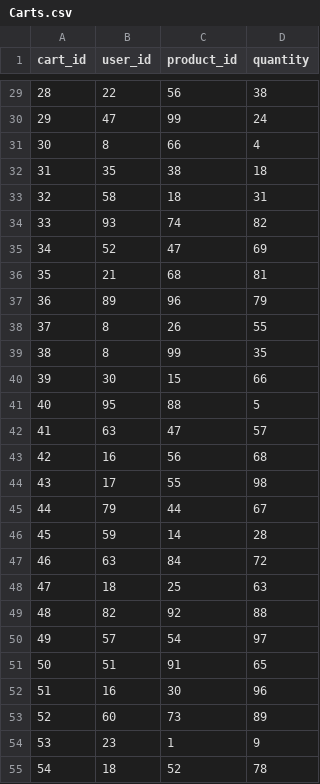
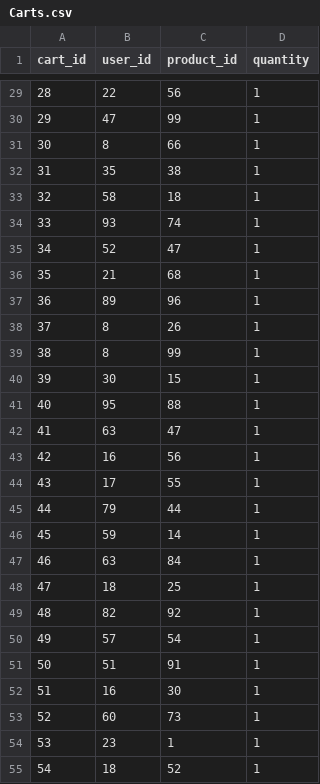
Before and after one commit to EastTexasElectronics/PlayingWithSQL, a CSV file: src/database/sampleData/Carts.csv, drawn as a sheet; only a part is shown, gaps mark what is left out; the diff covers the shown part only.

```diff
--- a/src/database/sampleData/Carts.csv
+++ b/src/database/sampleData/Carts.csv
@@ -29,27 +29,27 @@ cart_id,user_id,product_id,quantity
-28,22,56,38
-29,47,99,24
-30,8,66,4
-31,35,38,18
-32,58,18,31
-33,93,74,82
-34,52,47,69
-35,21,68,81
-36,89,96,79
-37,8,26,55
-38,8,99,35
-39,30,15,66
-40,95,88,5
-41,63,47,57
-42,16,56,68
-43,17,55,98
-44,79,44,67
-45,59,14,28
-46,63,84,72
-47,18,25,63
-48,82,92,88
-49,57,54,97
-50,51,91,65
-51,16,30,96
-52,60,73,89
-53,23,1,9
-54,18,52,78
+28,22,56,1
+29,47,99,1
+30,8,66,1
+31,35,38,1
+32,58,18,1
+33,93,74,1
+34,52,47,1
+35,21,68,1
+36,89,96,1
+37,8,26,1
+38,8,99,1
+39,30,15,1
+40,95,88,1
+41,63,47,1
+42,16,56,1
+43,17,55,1
+44,79,44,1
+45,59,14,1
+46,63,84,1
+47,18,25,1
+48,82,92,1
+49,57,54,1
+50,51,91,1
+51,16,30,1
+52,60,73,1
+53,23,1,1
+54,18,52,1
```
Also changed, not shown: 73 edited cells elsewhere in this file, src/database/sampleData/OrderItems.csv, src/database/sampleData/Orders.csv, 11 other files.
